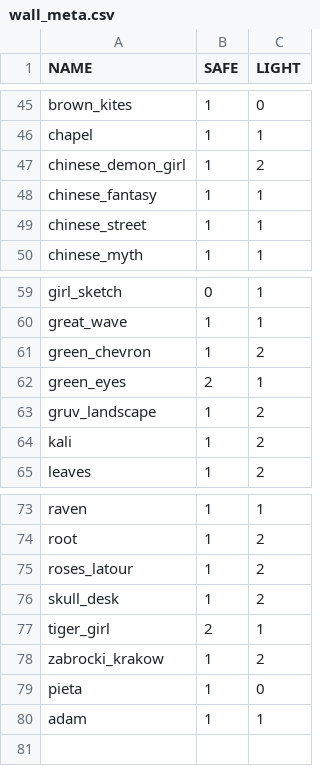
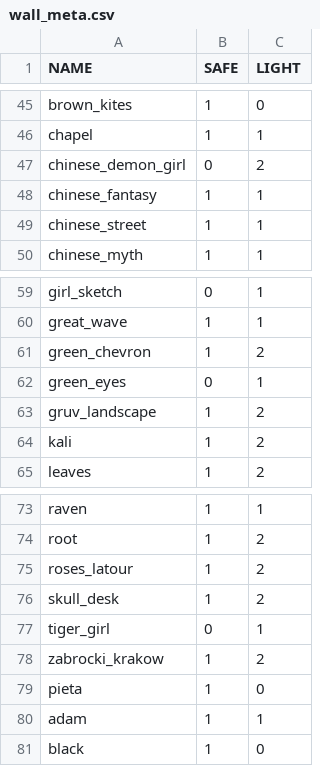
Before and after one commit to dragonfly1033/dotfiles, a CSV file: home/bin/.env/wall_meta.csv, drawn as a sheet; only a part is shown, gaps mark what is left out.

```diff
--- a/home/bin/.env/wall_meta.csv
+++ b/home/bin/.env/wall_meta.csv
@@ -46,3 +46,3 @@ brown_kites,1,0
 chapel,1,1
-chinese_demon_girl,1,2
+chinese_demon_girl,0,2
 chinese_fantasy,1,1
@@ -61,3 +61,3 @@ great_wave,1,1
 green_chevron,1,2
-green_eyes,2,1
+green_eyes,0,1
 gruv_landscape,1,2
@@ -76,3 +76,3 @@ roses_latour,1,2
 skull_desk,1,2
-tiger_girl,2,1
+tiger_girl,0,1
 zabrocki_krakow,1,2
@@ -80 +80,2 @@ pieta,1,0
 adam,1,1
+black,1,0
```
Also changed, not shown: 55 other files.
